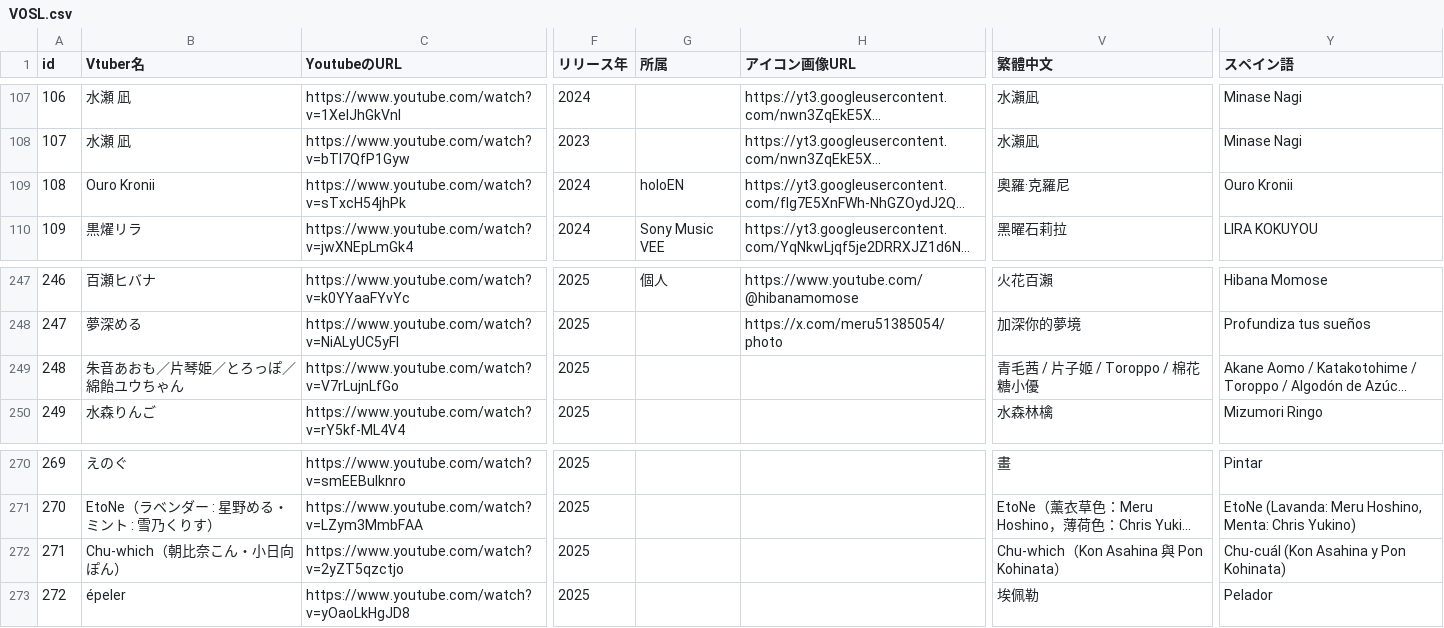
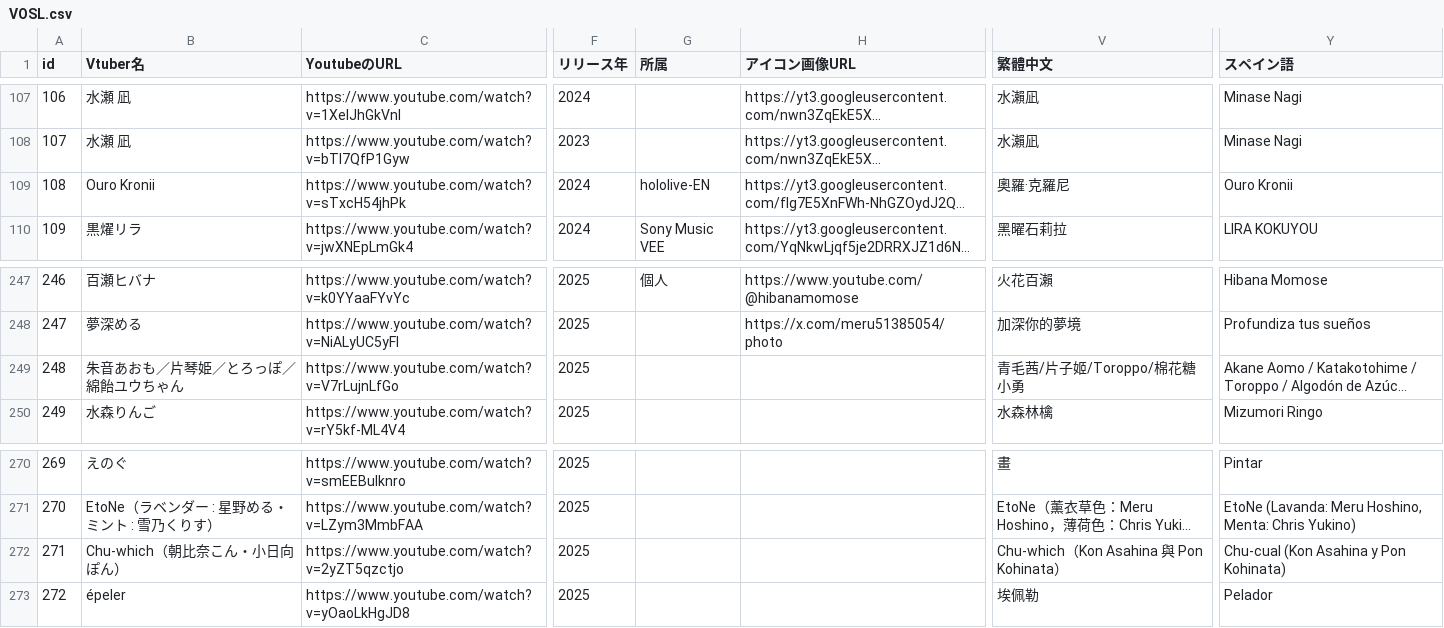
Before and after one commit to take8jp/vosl, a CSV file: csv/VOSL.csv, drawn as a sheet; only a part is shown, gaps mark what is left out; long unchanged cells end in …; the diff covers the shown part only; the diff names each change by its address in the sheet, - before the commit and + after, or states it on an @@ line.

```diff
--- a/csv/VOSL.csv
+++ b/csv/VOSL.csv
-G109 (所属): holoEN
+G109 (所属): hololive-EN
-V249 (繁體中文): 青毛茜 / 片子姬 / Toroppo / 棉花糖小優
+V249 (繁體中文): 青毛茜/片子姬/Toroppo/棉花糖小勇
-Y272 (スペイン語): Chu-cuál (Kon Asahina y Pon Kohinata)
+Y272 (スペイン語): Chu-cual (Kon Asahina y Pon Kohinata)
```
Also changed, not shown: 1 added row and 13 edited cells elsewhere in this file.
